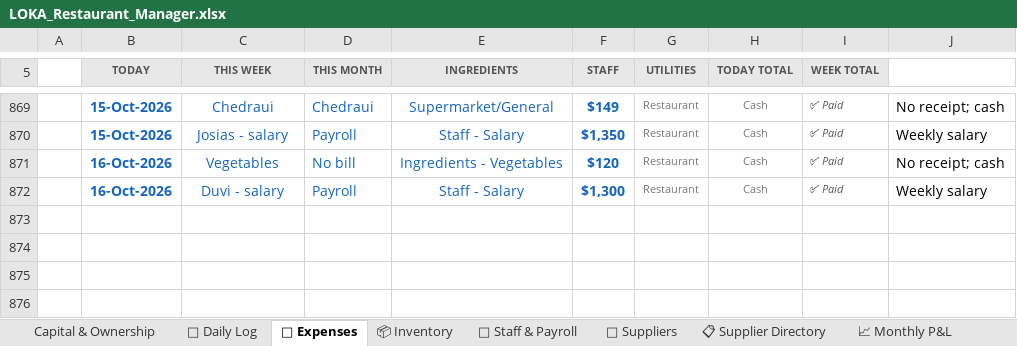
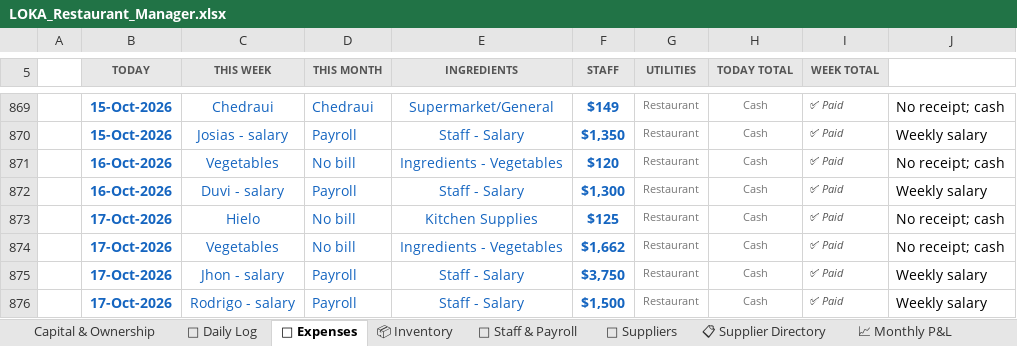
Before and after one commit to mirchimexico-coder/LOKA, an Excel workbook: LOKA_Restaurant_Manager.xlsx, sheet 💸 Expenses, drawn as a sheet; only a part is shown, gaps mark what is left out; values as stored, in another font and other column widths than the file's, no borders; conditional formats not drawn; the diff names each change by its address in the sheet, - before the commit and + after, or states it on an @@ line.

Commit message:
LOKA 21-Oct-2026 | EOD | day 2026-10-17: rev $4,515 exp $7,037 net $-2,522 | bal vs capital $-14,648
Changed: LOKA_Restaurant_Manager.xlsx, dashboard.html, today.txt
+ 3 backup/day file(s)

```diff
--- a/LOKA_Restaurant_Manager.xlsx (sheet 💸 Expenses)
+++ b/LOKA_Restaurant_Manager.xlsx (sheet 💸 Expenses)
+row 873:  | 17-Oct-2026 | Hielo | No bill | Kitchen Supplies | $125 | Restaurant | Cash | ✅ Paid | No receipt; cash
+row 874:  | 17-Oct-2026 | Vegetables | No bill | Ingredients - Vegetables | $1,662 | Restaurant | Cash | ✅ Paid | No receipt; cash
+row 875:  | 17-Oct-2026 | Jhon - salary | Payroll | Staff - Salary | $3,750 | Restaurant | Cash | ✅ Paid | Weekly salary
+row 876:  | 17-Oct-2026 | Rodrigo - salary | Payroll | Staff - Salary | $1,500 | Restaurant | Cash | ✅ Paid | Weekly salary
```
Also changed, not shown: sheet 📅 Daily Log, sheet Capital & Ownership, 5 other files.
